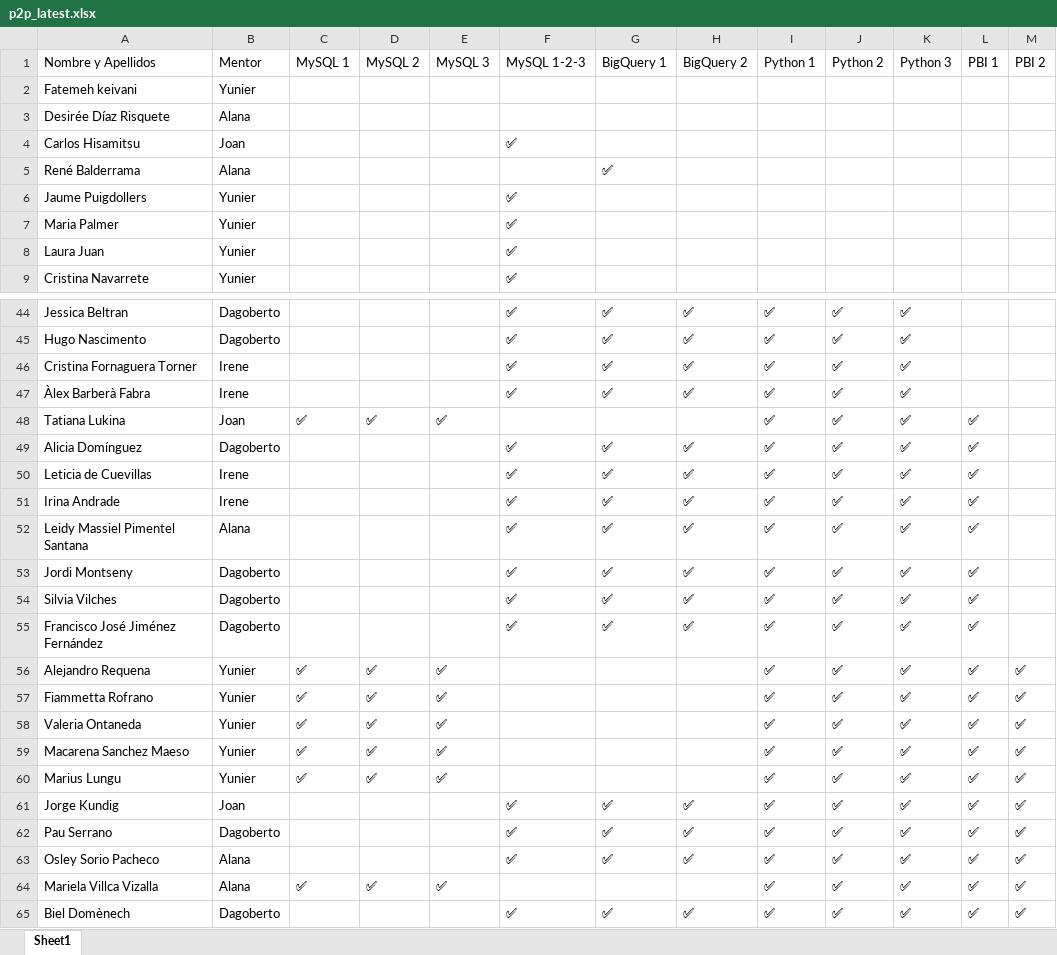
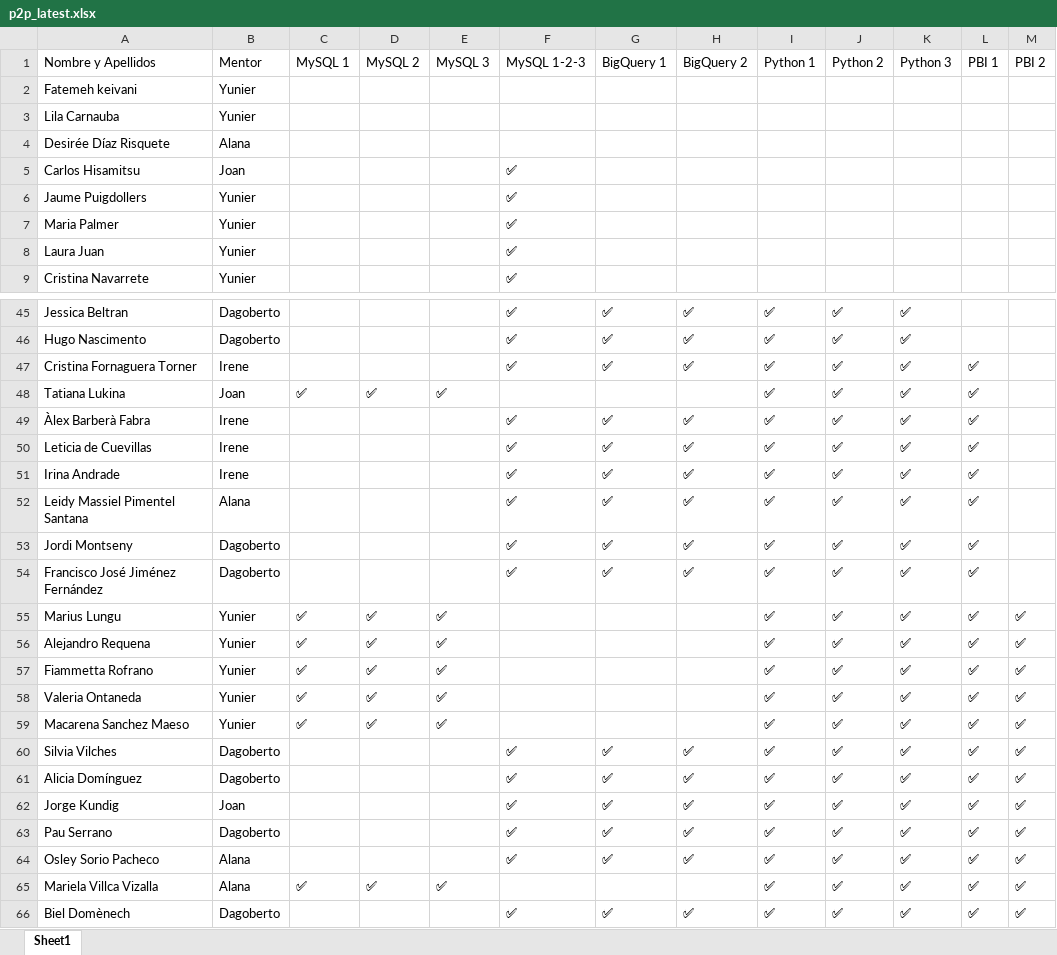
Before and after one commit to alanaolivieri/P2P-ITA, an Excel workbook: data/p2p_latest.xlsx, sheet Sheet1, drawn as a sheet; only a part is shown, gaps mark what is left out; values as stored, in another font and other column widths than the file's, no borders; removed rows and columns are numbered as before the commit, all else as after; the diff covers the shown part only; the diff names each change by its address in the sheet, - before the commit and + after, or states it on an @@ line.

```diff
--- a/data/p2p_latest.xlsx (sheet Sheet1)
+++ b/data/p2p_latest.xlsx (sheet Sheet1)
+row 3: Lila Carnauba | Yunier
-row 5: René Balderrama | Alana |  |  |  |  | ✅
-L47: (empty)
+L47: ✅
-row 47: Àlex Barberà Fabra | Irene |  |  |  | ✅ | ✅ | ✅ | ✅ | ✅ | ✅
-A49: Alicia Domínguez
+A49: Àlex Barberà Fabra
-B49: Dagoberto
+B49: Irene
-row 54: Silvia Vilches | Dagoberto |  |  |  | ✅ | ✅ | ✅ | ✅ | ✅ | ✅ | ✅
@@ row 60 moved to row 55: Marius Lungu @@
+row 60: Silvia Vilches | Dagoberto |  |  |  | ✅ | ✅ | ✅ | ✅ | ✅ | ✅ | ✅ | ✅
+row 61: Alicia Domínguez | Dagoberto |  |  |  | ✅ | ✅ | ✅ | ✅ | ✅ | ✅ | ✅ | ✅
```
Also changed, not shown: 4 added rows, 3 removed rows and 4 edited cells elsewhere in this sheet, data/actividades.xlsx.
